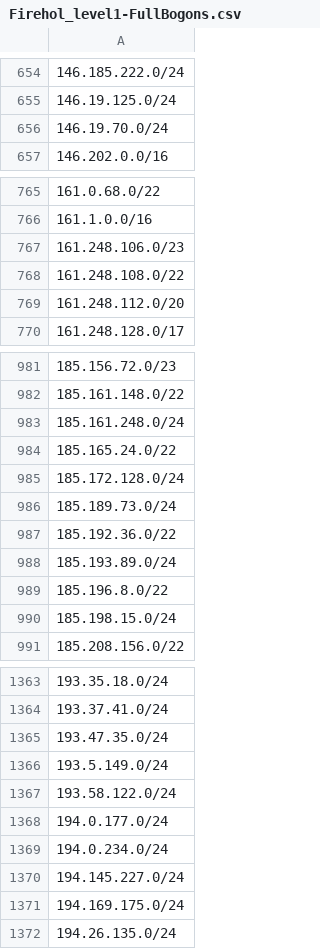
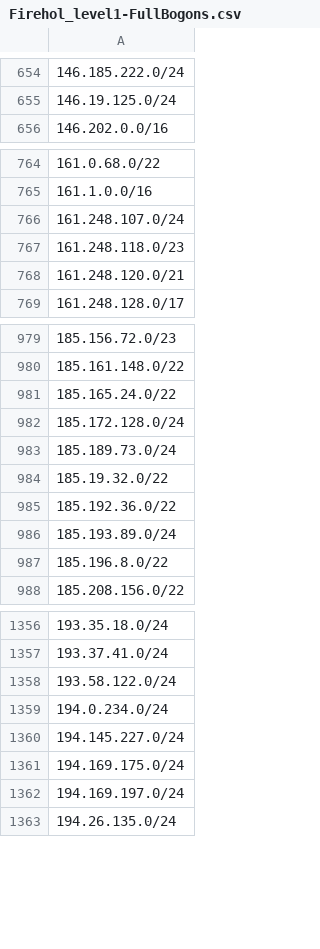
Before and after one commit to UICSplunk/BlockLists, a CSV file: Firehol_level1-FullBogons.csv, drawn as a sheet; only a part is shown, gaps mark what is left out; the diff covers the shown part only.

Commit message:
Upload filtered IP list

```diff
--- a/Firehol_level1-FullBogons.csv
+++ b/Firehol_level1-FullBogons.csv
@@ -655,3 +655,2 @@
 146.19.125.0/24
-146.19.70.0/24
 146.202.0.0/16
@@ -766,5 +765,5 @@
 161.1.0.0/16
-161.248.106.0/23
-161.248.108.0/22
-161.248.112.0/20
+161.248.107.0/24
+161.248.118.0/23
+161.248.120.0/21
 161.248.128.0/17
@@ -982,3 +980,2 @@
 185.161.148.0/22
-185.161.248.0/24
 185.165.24.0/22
@@ -986,2 +983,3 @@
 185.189.73.0/24
+185.19.32.0/22
 185.192.36.0/22
@@ -989,3 +987,2 @@
 185.196.8.0/22
-185.198.15.0/24
 185.208.156.0/22
@@ -1364,6 +1357,3 @@
 193.37.41.0/24
-193.47.35.0/24
-193.5.149.0/24
 193.58.122.0/24
-194.0.177.0/24
 194.0.234.0/24
@@ -1371,2 +1361,3 @@
 194.169.175.0/24
+194.169.197.0/24
 194.26.135.0/24
```
Also changed, not shown: 5 added rows and 14 removed rows elsewhere in this file.
